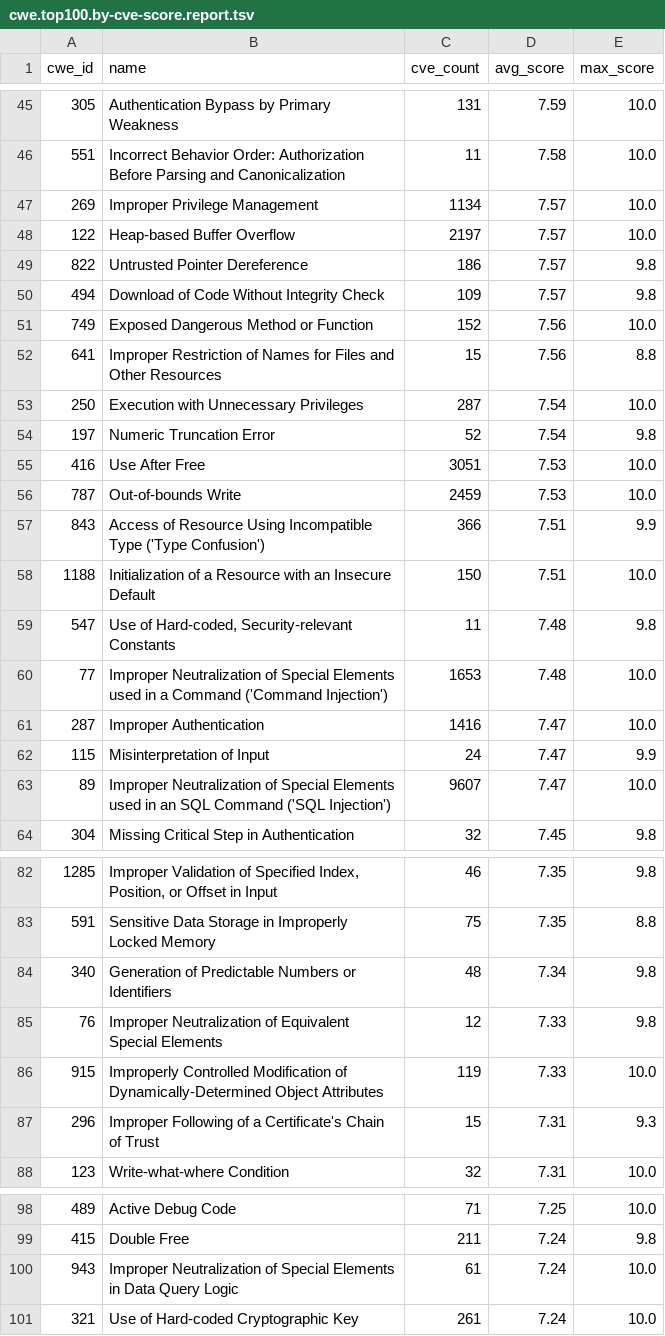
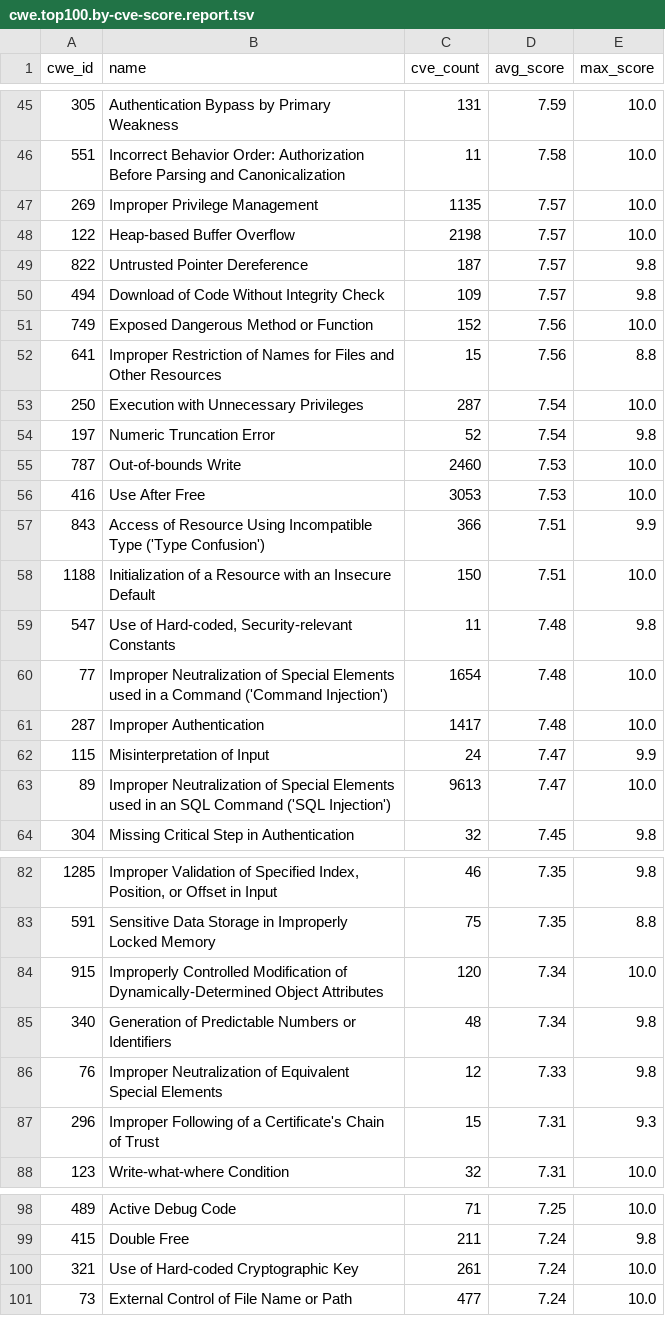
Before and after one commit to x-cmd/cve, a TSV file: report/cwe.top100.by-cve-score.report.tsv, drawn as a sheet; only a part is shown, gaps mark what is left out; the diff covers the shown part only.

Commit message:
data: refresh cve/cwe reports + inlined README (data 2026-08-04)

```diff
--- a/report/cwe.top100.by-cve-score.report.tsv
+++ b/report/cwe.top100.by-cve-score.report.tsv
@@ -46,5 +46,5 @@ cwe_id	name	cve_count	avg_score	max_score
 551	Incorrect Behavior Order: Authorization Before Parsing and Canonicalization	11	7.58	10.0
-269	Improper Privilege Management	1134	7.57	10.0
-122	Heap-based Buffer Overflow	2197	7.57	10.0
-822	Untrusted Pointer Dereference	186	7.57	9.8
+269	Improper Privilege Management	1135	7.57	10.0
+122	Heap-based Buffer Overflow	2198	7.57	10.0
+822	Untrusted Pointer Dereference	187	7.57	9.8
 494	Download of Code Without Integrity Check	109	7.57	9.8
@@ -54,4 +54,4 @@ cwe_id	name	cve_count	avg_score	max_score
 197	Numeric Truncation Error	52	7.54	9.8
-416	Use After Free	3051	7.53	10.0
-787	Out-of-bounds Write	2459	7.53	10.0
+787	Out-of-bounds Write	2460	7.53	10.0
+416	Use After Free	3053	7.53	10.0
 843	Access of Resource Using Incompatible Type ('Type Confusion')	366	7.51	9.9
@@ -59,6 +59,6 @@ cwe_id	name	cve_count	avg_score	max_score
 547	Use of Hard-coded, Security-relevant Constants	11	7.48	9.8
-77	Improper Neutralization of Special Elements used in a Command ('Command Injection')	1653	7.48	10.0
-287	Improper Authentication	1416	7.47	10.0
+77	Improper Neutralization of Special Elements used in a Command ('Command Injection')	1654	7.48	10.0
+287	Improper Authentication	1417	7.48	10.0
 115	Misinterpretation of Input	24	7.47	9.9
-89	Improper Neutralization of Special Elements used in an SQL Command ('SQL Injection')	9607	7.47	10.0
+89	Improper Neutralization of Special Elements used in an SQL Command ('SQL Injection')	9613	7.47	10.0
 304	Missing Critical Step in Authentication	32	7.45	9.8
@@ -83,5 +83,5 @@ cwe_id	name	cve_count	avg_score	max_score
 591	Sensitive Data Storage in Improperly Locked Memory	75	7.35	8.8
+915	Improperly Controlled Modification of Dynamically-Determined Object Attributes	120	7.34	10.0
 340	Generation of Predictable Numbers or Identifiers	48	7.34	9.8
 76	Improper Neutralization of Equivalent Special Elements	12	7.33	9.8
-915	Improperly Controlled Modification of Dynamically-Determined Object Attributes	119	7.33	10.0
 296	Improper Following of a Certificate's Chain of Trust	15	7.31	9.3
@@ -99,3 +99,3 @@ cwe_id	name	cve_count	avg_score	max_score
 415	Double Free	211	7.24	9.8
-943	Improper Neutralization of Special Elements in Data Query Logic	61	7.24	10.0
 321	Use of Hard-coded Cryptographic Key	261	7.24	10.0
+73	External Control of File Name or Path	477	7.24	10.0
```
Also changed, not shown: 10 edited cells elsewhere in this file, report/cve.report.tsv, report/cwe.top100.by-cve-count.report.tsv, 6 other files.
